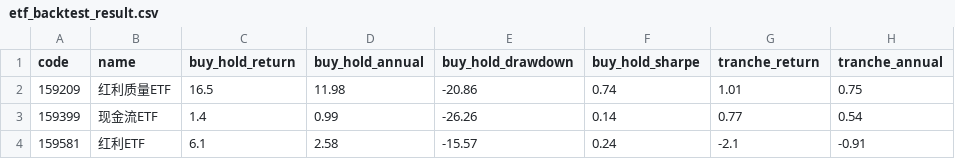
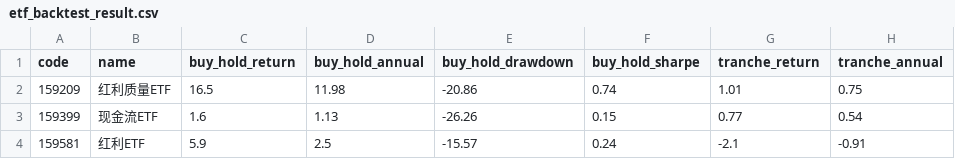
Before and after one commit to huming013-cyber/-quant-model, a CSV file: data/etf_backtest_result.csv, drawn as a sheet; only a part is shown; the diff names each change by its address in the sheet, - before the commit and + after, or states it on an @@ line.

```diff
--- a/data/etf_backtest_result.csv
+++ b/data/etf_backtest_result.csv
-C3 (buy_hold_return): 1.4
+C3 (buy_hold_return): 1.6
-D3 (buy_hold_annual): 0.99
+D3 (buy_hold_annual): 1.13
-F3 (buy_hold_sharpe): 0.14
+F3 (buy_hold_sharpe): 0.15
-C4 (buy_hold_return): 6.1
+C4 (buy_hold_return): 5.9
-D4 (buy_hold_annual): 2.58
+D4 (buy_hold_annual): 2.5
```
Also changed, not shown: data/etf_159399_signals.csv, data/etf_159581_signals.csv, 5 other files.
